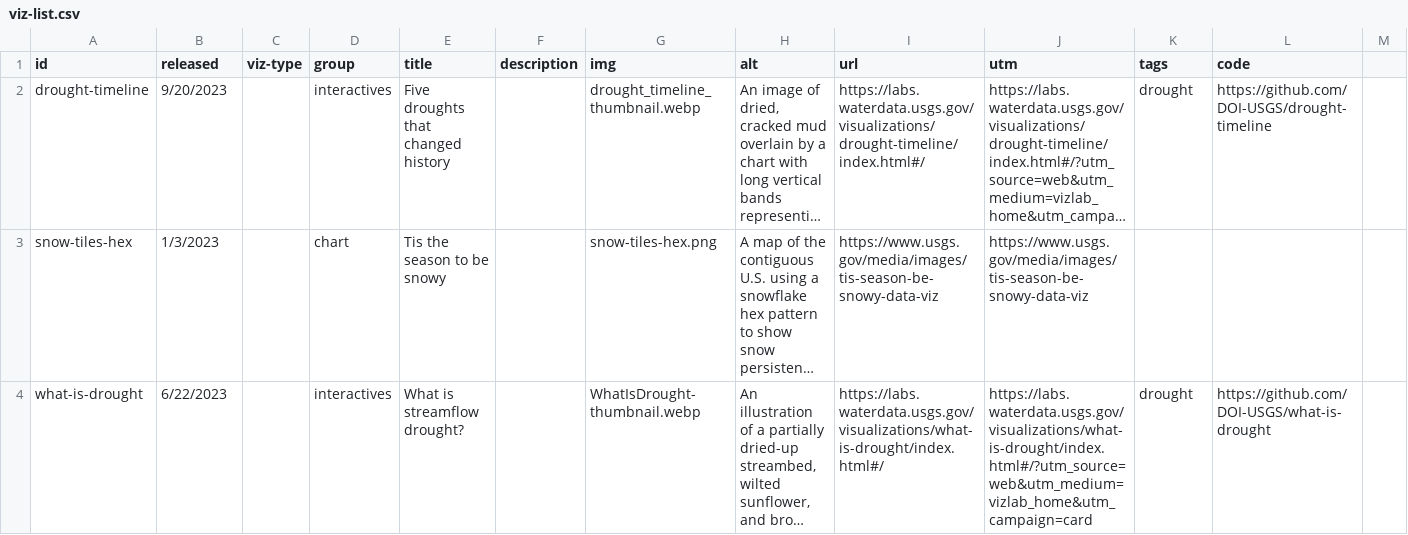
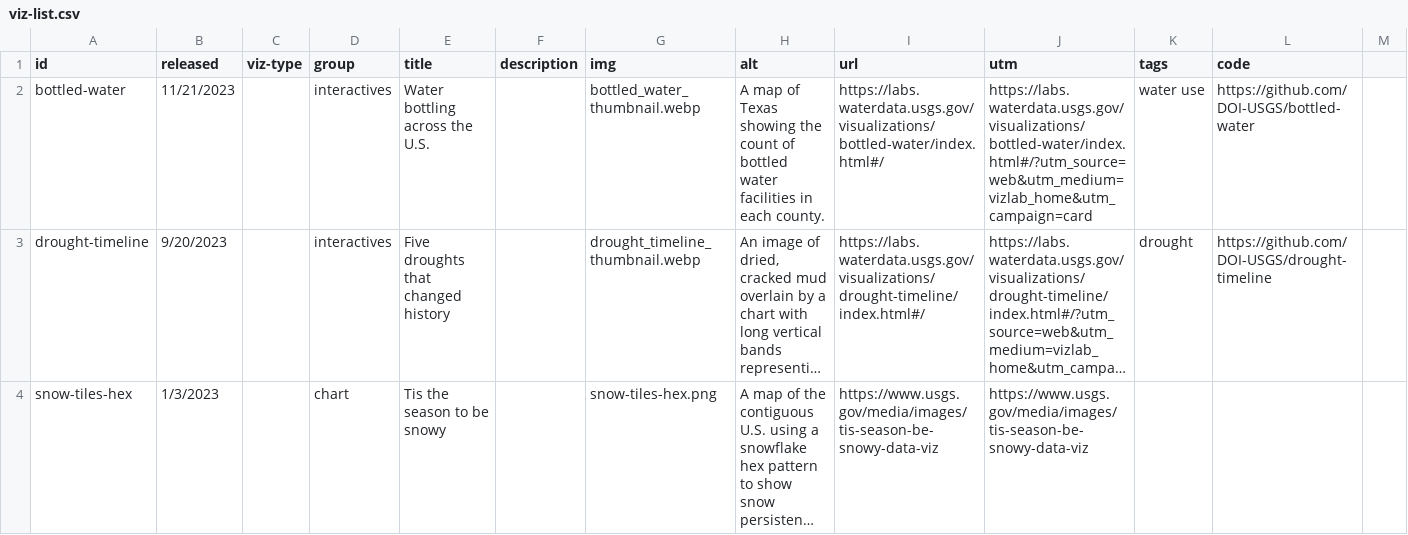
Before and after one commit to DOI-USGS/vizlab-home, a CSV file: public/viz-list.csv, drawn as a sheet; only a part is shown; the shorter side is filled out with more unchanged rows; long unchanged cells end in …; the diff names each change by its address in the sheet, - before the commit and + after, or states it on an @@ line.

Commit message:
add bottled water viz

```diff
--- a/public/viz-list.csv
+++ b/public/viz-list.csv
+row 2: bottled-water | 11/21/2023 |  | interactives | Water bottling across the U.S. |  | bottled_water_thumbnail.webp | A map of Texas showing the count of bottled water facilities in each county. | https://labs.waterdata.usgs.gov/visualizations/bottled-water/index.html#/ | https://labs.waterdata.usgs.gov/visualizations/bottled-water/index.html#/?utm_source=web&utm_medium=vizlab_home&utm_campaign=card | water use | https://github.com/DOI-USGS/bottled-water
```
Also changed, not shown: 1 other file.
